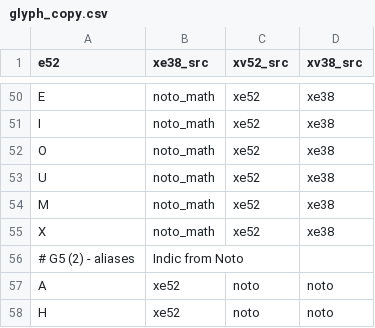
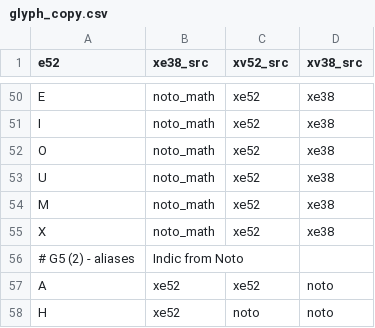
Before and after one commit to zawa8/pff, a CSV file: scripts/xi52py/glyph_copy/glyph_copy.csv, drawn as a sheet; only a part is shown, gaps mark what is left out.

Commit message:
update: A xv52_src xe52 (Hindi manual design)

```diff
--- a/scripts/xi52py/glyph_copy/glyph_copy.csv
+++ b/scripts/xi52py/glyph_copy/glyph_copy.csv
@@ -56,3 +56,3 @@ X,noto_math,xe52,xe38
 # G5 (2) - aliases, Indic from Noto
-A,xe52,noto,noto
+A,xe52,xe52,noto
 H,xe52,noto,noto
```
